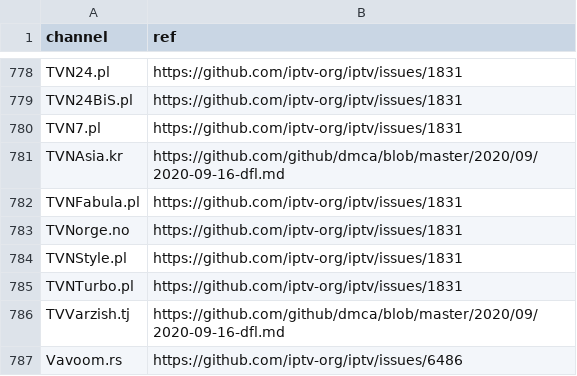
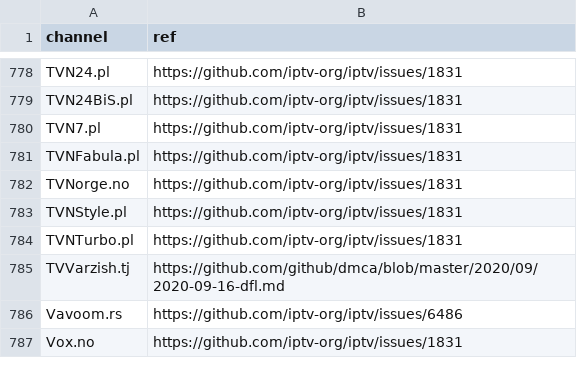
Before and after one commit to iptv-org/database, a CSV file: data/blocklist.csv, drawn as a sheet; only a part is shown, gaps mark what is left out; the shorter side is filled out with more unchanged rows.

Commit message:
Update blocklist.csv

```diff
--- a/data/blocklist.csv
+++ b/data/blocklist.csv
@@ -780,3 +780,2 @@ TVN24BiS.pl,https://github.com/iptv-org/iptv/issues/1831
 TVN7.pl,https://github.com/iptv-org/iptv/issues/1831
-TVNAsia.kr,https://github.com/github/dmca/blob/master/2020/09/2020-09-16-dfl.md
 TVNFabula.pl,https://github.com/iptv-org/iptv/issues/1831
```
